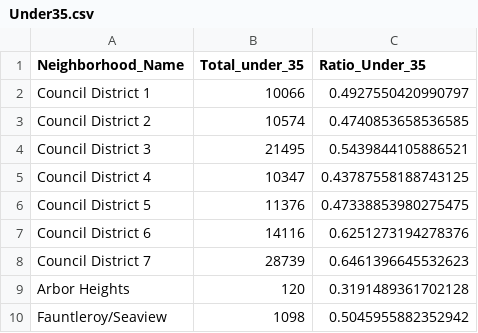
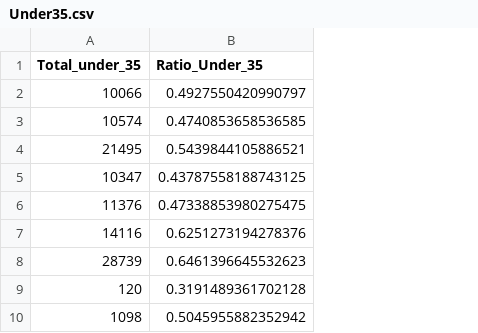
Before and after one commit to tint3dgreen/Capstone, a CSV file: data/processed/Under35.csv, drawn as a sheet; only a part is shown; the diff names each change by its address in the sheet, - before the commit and + after, or states it on an @@ line.

Commit message:
Added some missing neighborhoods to the map TODO, parse the neighborhoods that have '/' in the name. polished 35% map. added income map

```diff
--- a/data/processed/Under35.csv
+++ b/data/processed/Under35.csv
-column A (Neighborhood_Name), rows 2-10: Council District 1 | Council District 2 | Council District 3 | Council District 4 | Council District 5 | Council District 6 | Council District 7 | Arbor Heights | Fauntleroy/Seaview
```
Also changed, not shown: 4 other files.
